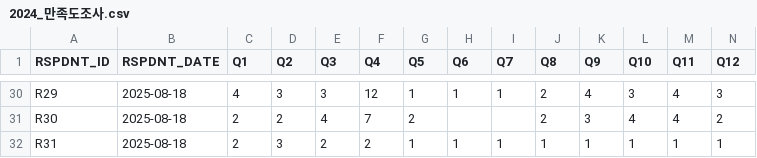
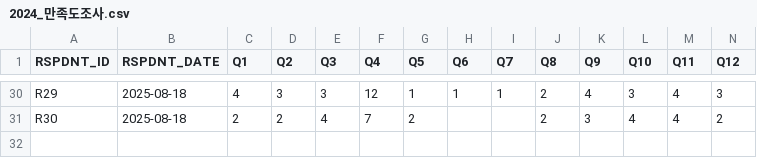
Before and after one commit to Jihun007/EduPulse, a CSV file: data/survey/raw/2024_만족도조사.csv, drawn as a sheet; only a part is shown, gaps mark what is left out; rows hold the shown columns only; the diff names each change by its address in the sheet, - before the commit and + after, or states it on an @@ line.

Commit message:
Add files via upload

```diff
--- a/data/survey/raw/2024_만족도조사.csv
+++ b/data/survey/raw/2024_만족도조사.csv
-row 32: R31 | 2025-08-18 | 2 | 3 | 2 | 2 | 1 | 1 | 1 | 1 | 1 | 1 | 1 | 1
```
